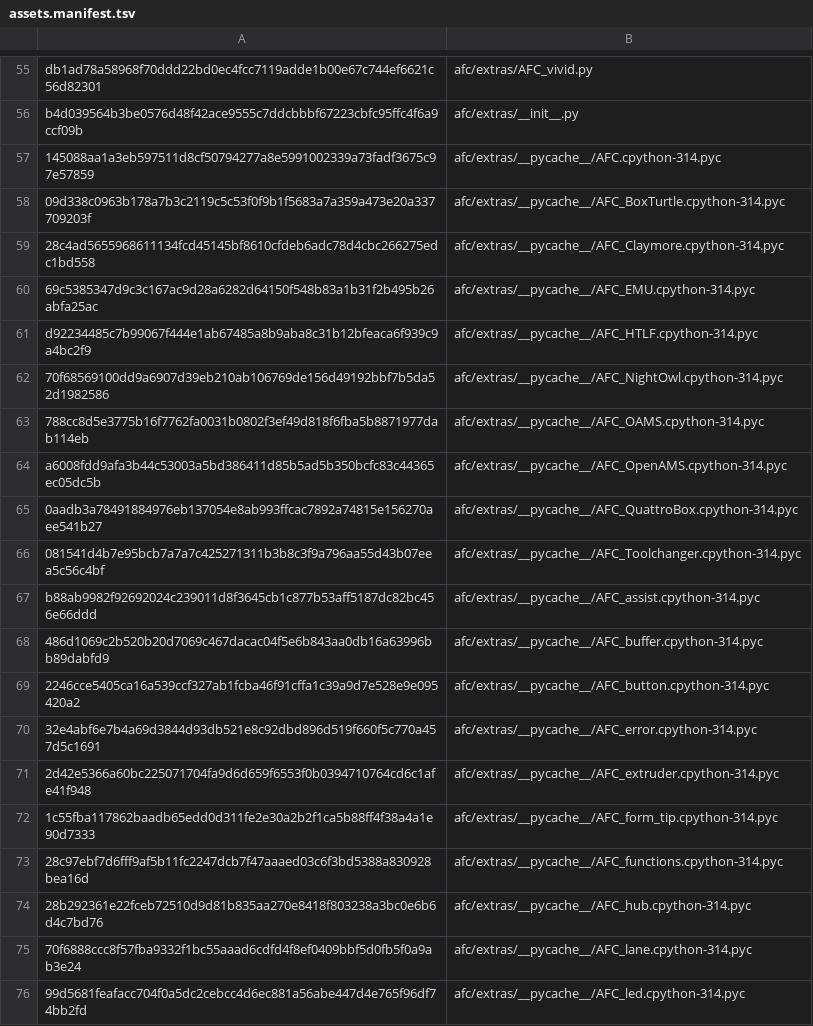
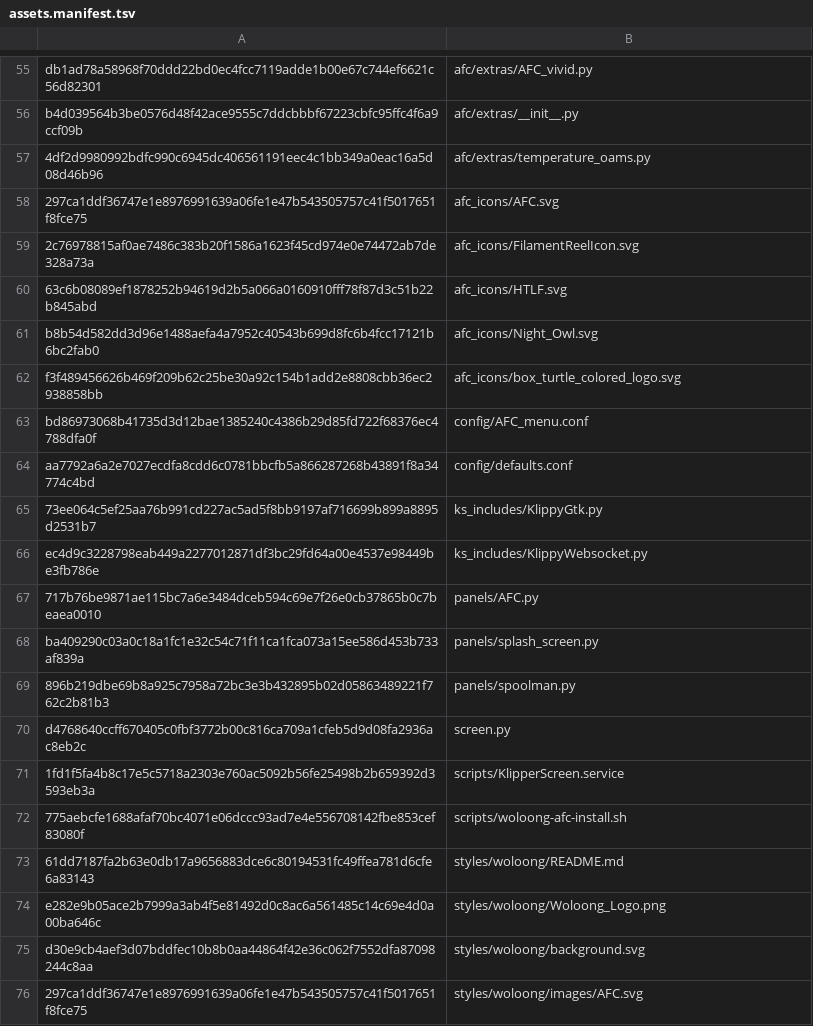
Before and after one commit to Woloong-DS/Woloong-klipperScreen, a TSV file: woloong-release/assets.manifest.tsv, drawn as a sheet; only a part is shown, gaps mark what is left out; the shorter side is filled out with more unchanged rows; the diff covers the shown part only.

Commit message:
fix(ksc): exclude __pycache__ from assets

```diff
--- a/woloong-release/assets.manifest.tsv
+++ b/woloong-release/assets.manifest.tsv
@@ -56,21 +56 @@ db1ad78a58968f70ddd22bd0ec4fcc7119adde1b00e67c744ef6621c56d82301	afc/extras/AFC_
 b4d039564b3be0576d48f42ace9555c7ddcbbbf67223cbfc95ffc4f6a9ccf09b	afc/extras/__init__.py
-145088aa1a3eb597511d8cf50794277a8e5991002339a73fadf3675c97e57859	afc/extras/__pycache__/AFC.cpython-314.pyc
-09d338c0963b178a7b3c2119c5c53f0f9b1f5683a7a359a473e20a337709203f	afc/extras/__pycache__/AFC_BoxTurtle.cpython-314.pyc
-28c4ad5655968611134fcd45145bf8610cfdeb6adc78d4cbc266275edc1bd558	afc/extras/__pycache__/AFC_Claymore.cpython-314.pyc
-69c5385347d9c3c167ac9d28a6282d64150f548b83a1b31f2b495b26abfa25ac	afc/extras/__pycache__/AFC_EMU.cpython-314.pyc
-d92234485c7b99067f444e1ab67485a8b9aba8c31b12bfeaca6f939c9a4bc2f9	afc/extras/__pycache__/AFC_HTLF.cpython-314.pyc
-70f68569100dd9a6907d39eb210ab106769de156d49192bbf7b5da52d1982586	afc/extras/__pycache__/AFC_NightOwl.cpython-314.pyc
-788cc8d5e3775b16f7762fa0031b0802f3ef49d818f6fba5b8871977dab114eb	afc/extras/__pycache__/AFC_OAMS.cpython-314.pyc
-a6008fdd9afa3b44c53003a5bd386411d85b5ad5b350bcfc83c44365ec05dc5b	afc/extras/__pycache__/AFC_OpenAMS.cpython-314.pyc
-0aadb3a78491884976eb137054e8ab993ffcac7892a74815e156270aee541b27	afc/extras/__pycache__/AFC_QuattroBox.cpython-314.pyc
-081541d4b7e95bcb7a7a7c425271311b3b8c3f9a796aa55d43b07eea5c56c4bf	afc/extras/__pycache__/AFC_Toolchanger.cpython-314.pyc
-b88ab9982f92692024c239011d8f3645cb1c877b53aff5187dc82bc456e66ddd	afc/extras/__pycache__/AFC_assist.cpython-314.pyc
-486d1069c2b520b20d7069c467dacac04f5e6b843aa0db16a63996bb89dabfd9	afc/extras/__pycache__/AFC_buffer.cpython-314.pyc
-2246cce5405ca16a539ccf327ab1fcba46f91cffa1c39a9d7e528e9e095420a2	afc/extras/__pycache__/AFC_button.cpython-314.pyc
-32e4abf6e7b4a69d3844d93db521e8c92dbd896d519f660f5c770a457d5c1691	afc/extras/__pycache__/AFC_error.cpython-314.pyc
-2d42e5366a60bc225071704fa9d6d659f6553f0b0394710764cd6c1afe41f948	afc/extras/__pycache__/AFC_extruder.cpython-314.pyc
-1c55fba117862baadb65edd0d311fe2e30a2b2f1ca5b88ff4f38a4a1e90d7333	afc/extras/__pycache__/AFC_form_tip.cpython-314.pyc
-28c97ebf7d6fff9af5b11fc2247dcb7f47aaaed03c6f3bd5388a830928bea16d	afc/extras/__pycache__/AFC_functions.cpython-314.pyc
-28b292361e22fceb72510d9d81b835aa270e8418f803238a3bc0e6b6d4c7bd76	afc/extras/__pycache__/AFC_hub.cpython-314.pyc
-70f6888ccc8f57fba9332f1bc55aaad6cdfd4f8ef0409bbf5d0fb5f0a9ab3e24	afc/extras/__pycache__/AFC_lane.cpython-314.pyc
-99d5681feafacc704f0a5dc2cebcc4d6ec881a56abe447d4e765f96df74bb2fd	afc/extras/__pycache__/AFC_led.cpython-314.pyc
```
Also changed, not shown: 12 removed rows elsewhere in this file.
